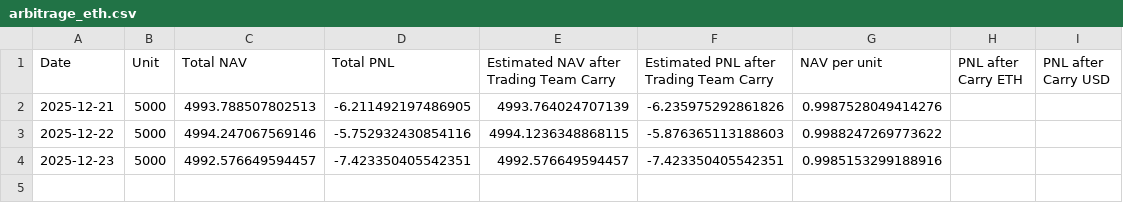
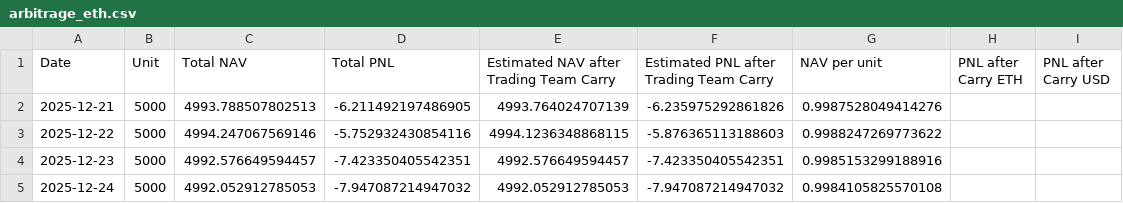
Before and after one commit to magicdlf/01capital, a CSV file: fof-info/data/arbitrage_eth.csv, drawn as a sheet; the diff names each change by its address in the sheet, - before the commit and + after, or states it on an @@ line.

Commit message:
Update fof-info project - 2025-12-24 17:10:23

```diff
--- a/fof-info/data/arbitrage_eth.csv
+++ b/fof-info/data/arbitrage_eth.csv
+row 5: 2025-12-24 | 5000 | 4992.052912785053 | -7.947087214947032 | 4992.052912785053 | -7.947087214947032 | 0.9984105825570108
```
Also changed, not shown: fof-info/data/balanced.csv, fof-info/data/growth.csv, 15 other files.
